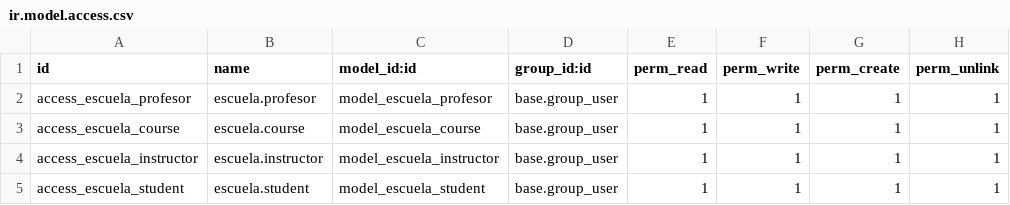
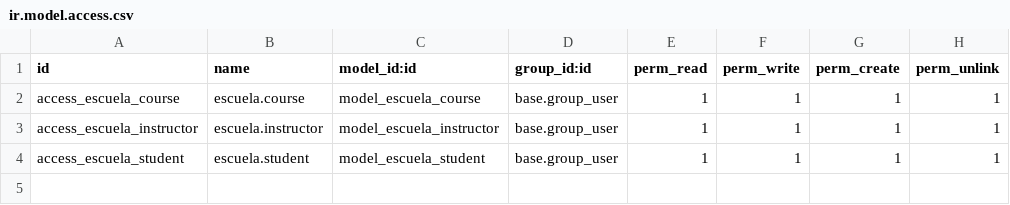
Before and after one commit to Honcito/our_module, a CSV file: addons/escuela/security/ir.model.access.csv, drawn as a sheet; the diff names each change by its address in the sheet, - before the commit and + after, or states it on an @@ line.

```diff
--- a/addons/escuela/security/ir.model.access.csv
+++ b/addons/escuela/security/ir.model.access.csv
-row 2: access_escuela_profesor | escuela.profesor | model_escuela_profesor | base.group_user | 1 | 1 | 1 | 1
```
Also changed, not shown: 1 other file.
